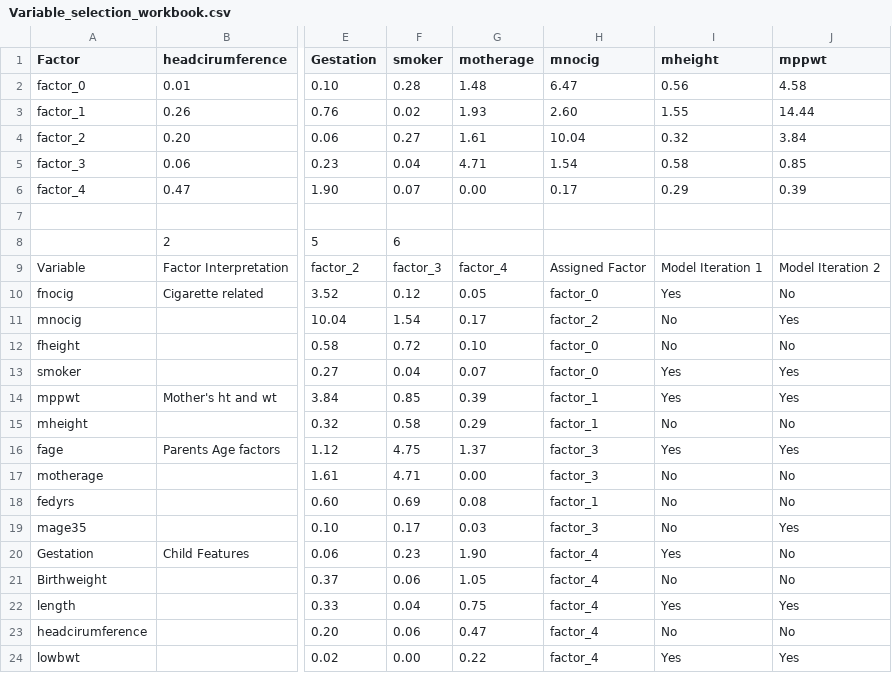
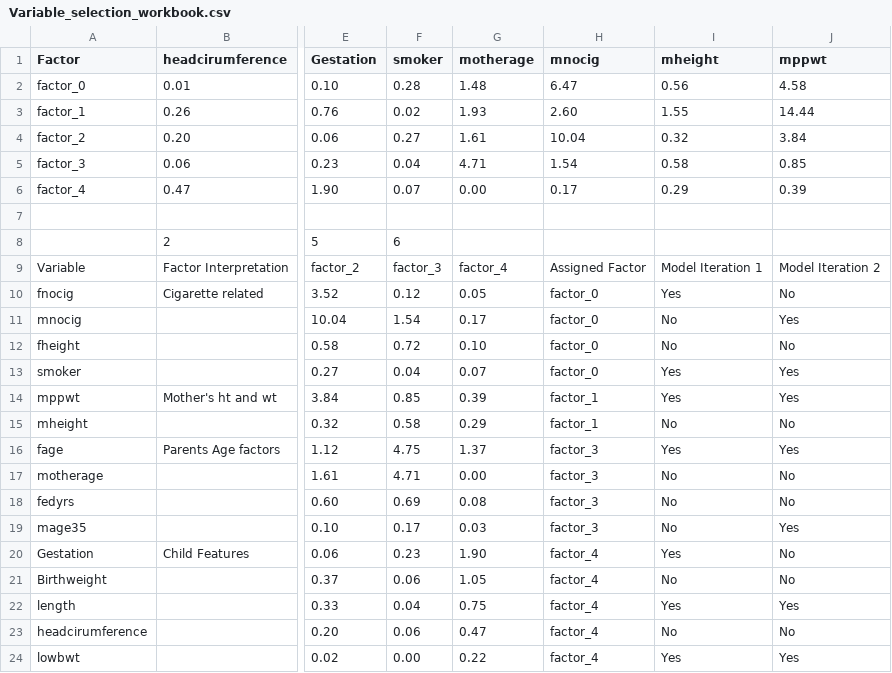
Before and after one commit to Rajneesh-Tiwari/ML-Backup_17072018, a CSV file: _Data Mind/Class 10/Variable_selection_workbook.csv, drawn as a sheet; only a part is shown, gaps mark what is left out; the diff names each change by its address in the sheet, - before the commit and + after, or states it on an @@ line.

Commit message:
Add files via upload
Updated variable selection workbook

```diff
--- a/_Data Mind/Class 10/Variable_selection_workbook.csv
+++ b/_Data Mind/Class 10/Variable_selection_workbook.csv
-H11 (mnocig): factor_2
+H11 (mnocig): factor_0
-H18 (mnocig): factor_1
+H18 (mnocig): factor_3
```
